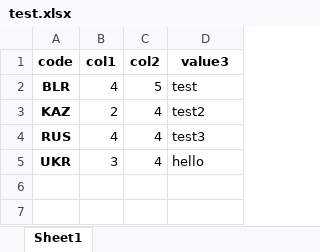
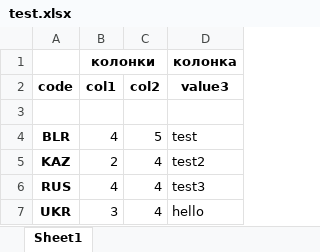
Before and after one commit to Dranikf/bel_hard_solutions, an Excel workbook: pandas/test.xlsx, sheet Sheet1, drawn as a sheet; values as stored, in another font and other column widths than the file's, no borders; the diff names each change by its address in the sheet, - before the commit and + after, or states it on an @@ line.

Commit message:
разобрал pandas.MultiIndex в pandas.Series

```diff
--- a/pandas/test.xlsx (sheet Sheet1)
+++ b/pandas/test.xlsx (sheet Sheet1)
+row 1:  | колонки |  | колонка
+row 3: (empty)
```
Also changed, not shown: 2 other files.
